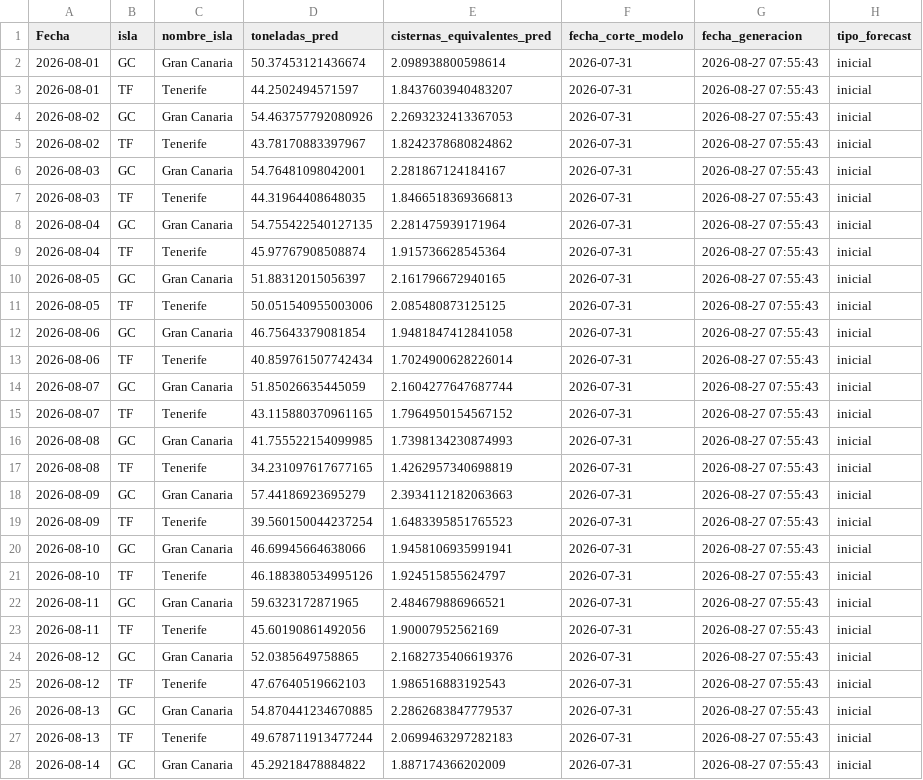
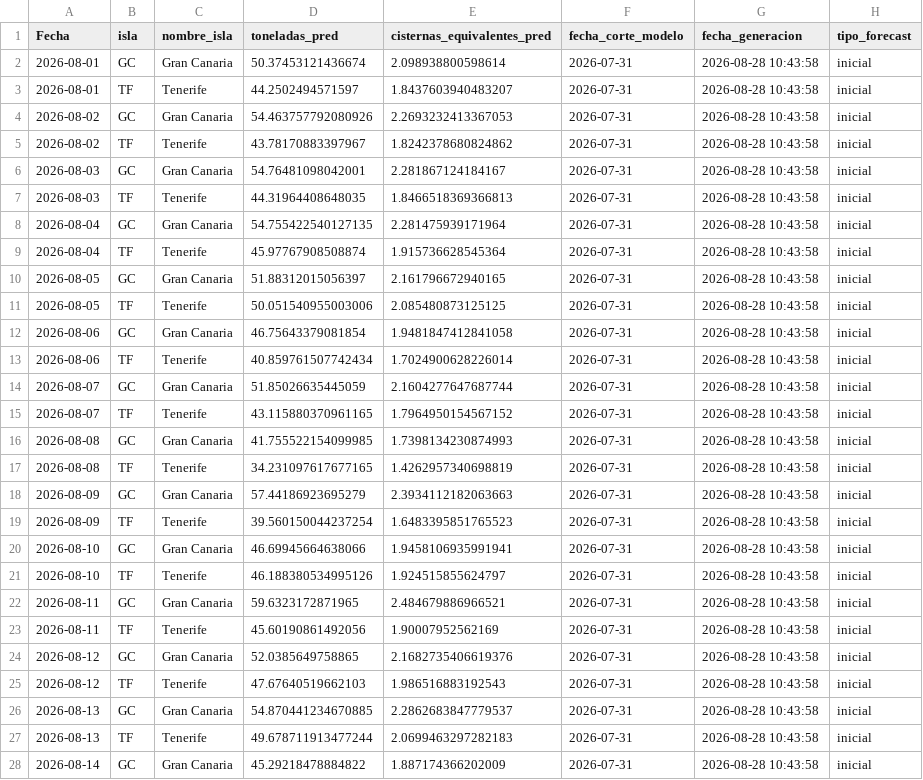
Before and after one commit to marcossanfelipeglez/forecast-canarias-dashboard, a CSV file: outputs/forecast_inicial_2026-08.csv, drawn as a sheet; only a part is shown; the diff covers the shown part only.

```diff
--- a/outputs/forecast_inicial_2026-08.csv
+++ b/outputs/forecast_inicial_2026-08.csv
@@ -1,28 +1,28 @@
 Fecha,isla,nombre_isla,toneladas_pred,cisternas_equivalentes_pred,fecha_corte_modelo,fecha_generacion,tipo_forecast
-2026-08-01,GC,Gran Canaria,50.37453121436674,2.098938800598614,2026-07-31,2026-08-27 07:55:43,inicial
-2026-08-01,TF,Tenerife,44.2502494571597,1.8437603940483207,2026-07-31,2026-08-27 07:55:43,inicial
-2026-08-02,GC,Gran Canaria,54.463757792080926,2.2693232413367053,2026-07-31,2026-08-27 07:55:43,inicial
-2026-08-02,TF,Tenerife,43.78170883397967,1.8242378680824862,2026-07-31,2026-08-27 07:55:43,inicial
-2026-08-03,GC,Gran Canaria,54.76481098042001,2.281867124184167,2026-07-31,2026-08-27 07:55:43,inicial
-2026-08-03,TF,Tenerife,44.31964408648035,1.8466518369366813,2026-07-31,2026-08-27 07:55:43,inicial
-2026-08-04,GC,Gran Canaria,54.755422540127135,2.281475939171964,2026-07-31,2026-08-27 07:55:43,inicial
-2026-08-04,TF,Tenerife,45.97767908508874,1.915736628545364,2026-07-31,2026-08-27 07:55:43,inicial
-2026-08-05,GC,Gran Canaria,51.88312015056397,2.161796672940165,2026-07-31,2026-08-27 07:55:43,inicial
-2026-08-05,TF,Tenerife,50.051540955003006,2.085480873125125,2026-07-31,2026-08-27 07:55:43,inicial
-2026-08-06,GC,Gran Canaria,46.75643379081854,1.9481847412841058,2026-07-31,2026-08-27 07:55:43,inicial
-2026-08-06,TF,Tenerife,40.859761507742434,1.7024900628226014,2026-07-31,2026-08-27 07:55:43,inicial
-2026-08-07,GC,Gran Canaria,51.85026635445059,2.1604277647687744,2026-07-31,2026-08-27 07:55:43,inicial
-2026-08-07,TF,Tenerife,43.115880370961165,1.7964950154567152,2026-07-31,2026-08-27 07:55:43,inicial
-2026-08-08,GC,Gran Canaria,41.755522154099985,1.7398134230874993,2026-07-31,2026-08-27 07:55:43,inicial
-2026-08-08,TF,Tenerife,34.231097617677165,1.4262957340698819,2026-07-31,2026-08-27 07:55:43,inicial
-2026-08-09,GC,Gran Canaria,57.44186923695279,2.3934112182063663,2026-07-31,2026-08-27 07:55:43,inicial
-2026-08-09,TF,Tenerife,39.560150044237254,1.6483395851765523,2026-07-31,2026-08-27 07:55:43,inicial
-2026-08-10,GC,Gran Canaria,46.69945664638066,1.9458106935991941,2026-07-31,2026-08-27 07:55:43,inicial
-2026-08-10,TF,Tenerife,46.188380534995126,1.924515855624797,2026-07-31,2026-08-27 07:55:43,inicial
-2026-08-11,GC,Gran Canaria,59.6323172871965,2.484679886966521,2026-07-31,2026-08-27 07:55:43,inicial
-2026-08-11,TF,Tenerife,45.60190861492056,1.90007952562169,2026-07-31,2026-08-27 07:55:43,inicial
-2026-08-12,GC,Gran Canaria,52.0385649758865,2.1682735406619376,2026-07-31,2026-08-27 07:55:43,inicial
-2026-08-12,TF,Tenerife,47.67640519662103,1.986516883192543,2026-07-31,2026-08-27 07:55:43,inicial
-2026-08-13,GC,Gran Canaria,54.870441234670885,2.2862683847779537,2026-07-31,2026-08-27 07:55:43,inicial
-2026-08-13,TF,Tenerife,49.678711913477244,2.0699463297282183,2026-07-31,2026-08-27 07:55:43,inicial
-2026-08-14,GC,Gran Canaria,45.29218478884822,1.887174366202009,2026-07-31,2026-08-27 07:55:43,inicial
+2026-08-01,GC,Gran Canaria,50.37453121436674,2.098938800598614,2026-07-31,2026-08-28 10:43:58,inicial
+2026-08-01,TF,Tenerife,44.2502494571597,1.8437603940483207,2026-07-31,2026-08-28 10:43:58,inicial
+2026-08-02,GC,Gran Canaria,54.463757792080926,2.2693232413367053,2026-07-31,2026-08-28 10:43:58,inicial
+2026-08-02,TF,Tenerife,43.78170883397967,1.8242378680824862,2026-07-31,2026-08-28 10:43:58,inicial
+2026-08-03,GC,Gran Canaria,54.76481098042001,2.281867124184167,2026-07-31,2026-08-28 10:43:58,inicial
+2026-08-03,TF,Tenerife,44.31964408648035,1.8466518369366813,2026-07-31,2026-08-28 10:43:58,inicial
+2026-08-04,GC,Gran Canaria,54.755422540127135,2.281475939171964,2026-07-31,2026-08-28 10:43:58,inicial
+2026-08-04,TF,Tenerife,45.97767908508874,1.915736628545364,2026-07-31,2026-08-28 10:43:58,inicial
+2026-08-05,GC,Gran Canaria,51.88312015056397,2.161796672940165,2026-07-31,2026-08-28 10:43:58,inicial
+2026-08-05,TF,Tenerife,50.051540955003006,2.085480873125125,2026-07-31,2026-08-28 10:43:58,inicial
+2026-08-06,GC,Gran Canaria,46.75643379081854,1.9481847412841058,2026-07-31,2026-08-28 10:43:58,inicial
+2026-08-06,TF,Tenerife,40.859761507742434,1.7024900628226014,2026-07-31,2026-08-28 10:43:58,inicial
+2026-08-07,GC,Gran Canaria,51.85026635445059,2.1604277647687744,2026-07-31,2026-08-28 10:43:58,inicial
+2026-08-07,TF,Tenerife,43.115880370961165,1.7964950154567152,2026-07-31,2026-08-28 10:43:58,inicial
+2026-08-08,GC,Gran Canaria,41.755522154099985,1.7398134230874993,2026-07-31,2026-08-28 10:43:58,inicial
+2026-08-08,TF,Tenerife,34.231097617677165,1.4262957340698819,2026-07-31,2026-08-28 10:43:58,inicial
+2026-08-09,GC,Gran Canaria,57.44186923695279,2.3934112182063663,2026-07-31,2026-08-28 10:43:58,inicial
+2026-08-09,TF,Tenerife,39.560150044237254,1.6483395851765523,2026-07-31,2026-08-28 10:43:58,inicial
+2026-08-10,GC,Gran Canaria,46.69945664638066,1.9458106935991941,2026-07-31,2026-08-28 10:43:58,inicial
+2026-08-10,TF,Tenerife,46.188380534995126,1.924515855624797,2026-07-31,2026-08-28 10:43:58,inicial
+2026-08-11,GC,Gran Canaria,59.6323172871965,2.484679886966521,2026-07-31,2026-08-28 10:43:58,inicial
+2026-08-11,TF,Tenerife,45.60190861492056,1.90007952562169,2026-07-31,2026-08-28 10:43:58,inicial
+2026-08-12,GC,Gran Canaria,52.0385649758865,2.1682735406619376,2026-07-31,2026-08-28 10:43:58,inicial
+2026-08-12,TF,Tenerife,47.67640519662103,1.986516883192543,2026-07-31,2026-08-28 10:43:58,inicial
+2026-08-13,GC,Gran Canaria,54.870441234670885,2.2862683847779537,2026-07-31,2026-08-28 10:43:58,inicial
+2026-08-13,TF,Tenerife,49.678711913477244,2.0699463297282183,2026-07-31,2026-08-28 10:43:58,inicial
+2026-08-14,GC,Gran Canaria,45.29218478884822,1.887174366202009,2026-07-31,2026-08-28 10:43:58,inicial
```
Also changed, not shown: 35 edited cells elsewhere in this file, outputs/dataset_canarias_modelo_base.csv, outputs/dataset_forecast_final_con_comercial.csv, 5 other files.
